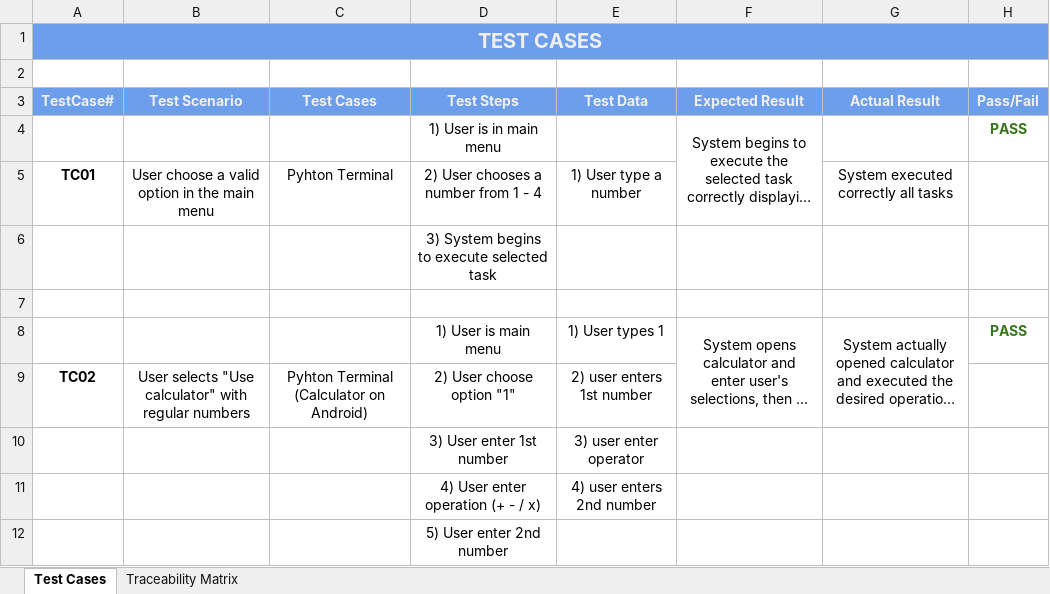
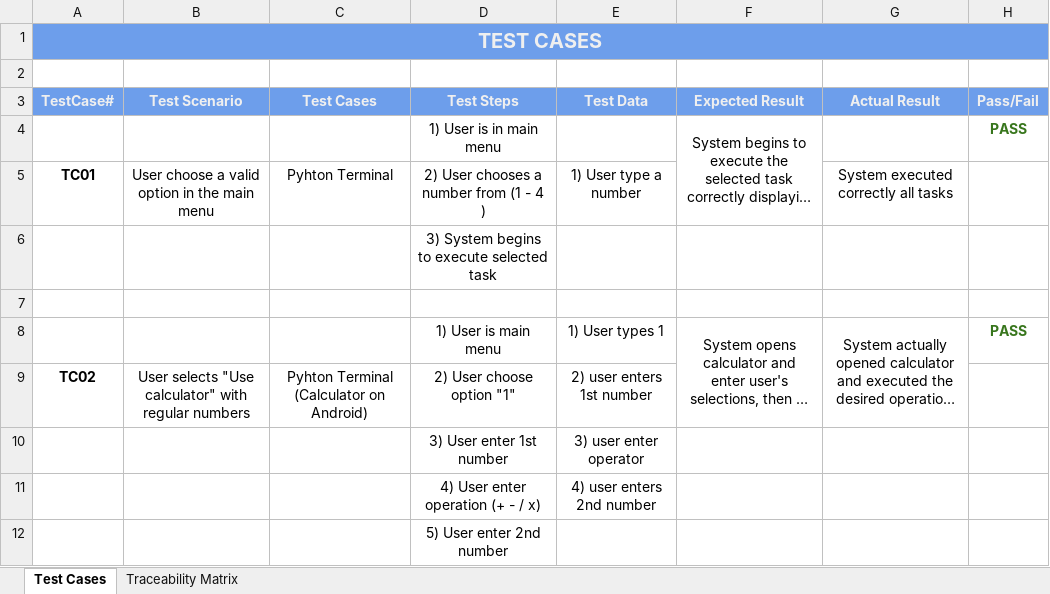
Before and after one commit to jorgeluis009/AutoTesterAndroid, an Excel workbook: Documentation/QA_Doc.xlsx, sheet Test Cases, drawn as a sheet; only a part is shown; long unchanged cells end in …; values as stored, in another font and other column widths than the file's, no borders; charts and pictures and conditional formats not drawn; the diff names each change by its address in the sheet, - before the commit and + after, or states it on an @@ line.

Commit message:
doc

```diff
--- a/Documentation/QA_Doc.xlsx (sheet Test Cases)
+++ b/Documentation/QA_Doc.xlsx (sheet Test Cases)
-D5 (Test Steps): 2) User chooses a number from 1 - 4
+D5 (Test Steps): 2) User chooses a number from (1 - 4 )
```
Also changed, not shown: charts or pictures.
